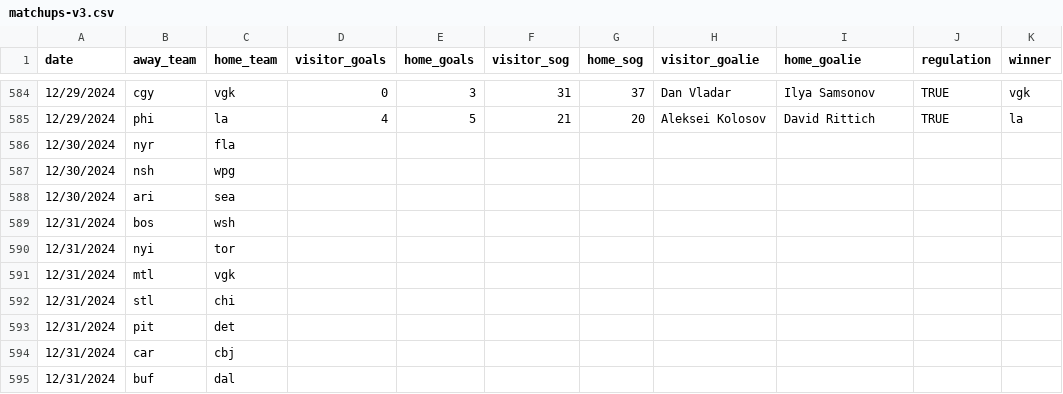
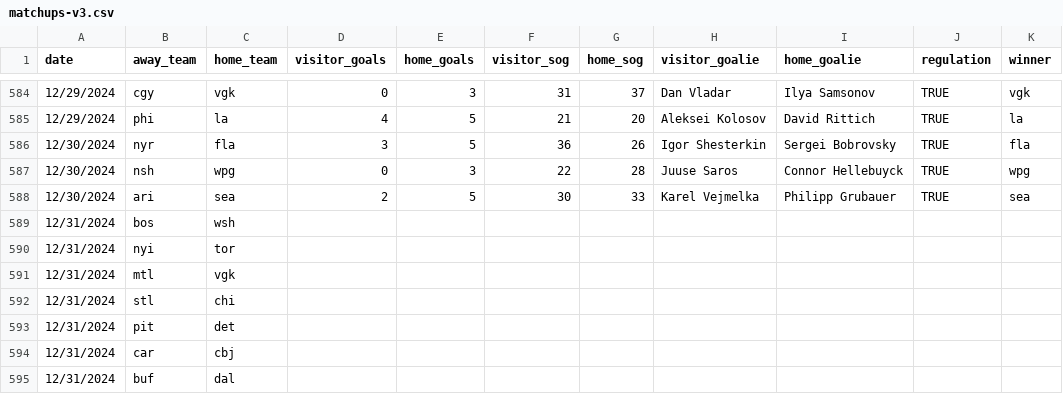
Before and after one commit to stevenpfaff/HockeySimulator, a CSV file: matchups-v3.csv, drawn as a sheet; only a part is shown, gaps mark what is left out; removed rows and columns are numbered as before the commit, all else as after; the diff names each change by its address in the sheet, - before the commit and + after, or states it on an @@ line.

```diff
--- a/matchups-v3.csv
+++ b/matchups-v3.csv
-row 586: 12/30/2024 | nyr | fla
-row 587: 12/30/2024 | nsh | wpg
-row 588: 12/30/2024 | ari | sea
+row 586: 12/30/2024 | nyr | fla | 3 | 5 | 36 | 26 | Igor Shesterkin | Sergei Bobrovsky | TRUE | fla
+row 587: 12/30/2024 | nsh | wpg | 0 | 3 | 22 | 28 | Juuse Saros | Connor Hellebuyck | TRUE | wpg
+row 588: 12/30/2024 | ari | sea | 2 | 5 | 30 | 33 | Karel Vejmelka | Philipp Grubauer | TRUE | sea
```
Also changed, not shown: 7 other files.
